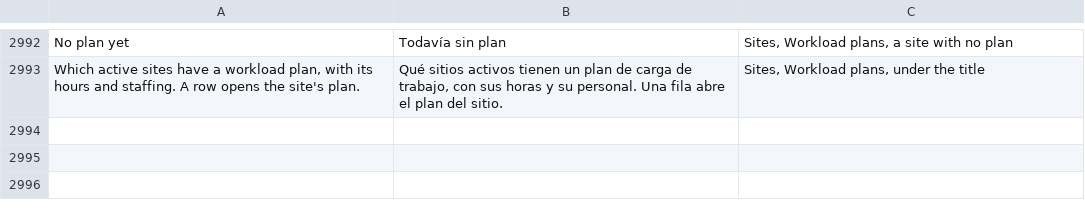
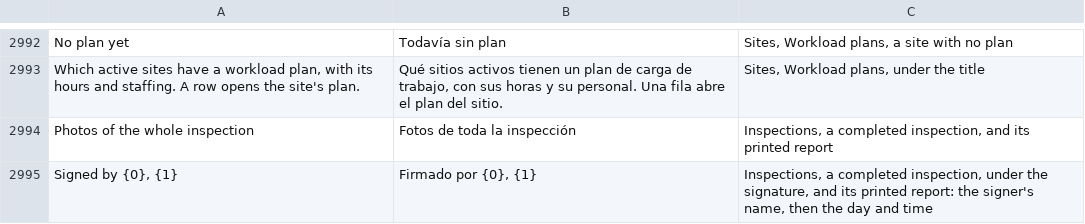
Before and after one commit to isouadda/ocsa-admin-dashboard, a CSV file: translation/dashboard_words.csv, drawn as a sheet; only a part is shown, gaps mark what is left out.

```diff
--- a/translation/dashboard_words.csv
+++ b/translation/dashboard_words.csv
@@ -3013 +3013,3 @@ No plan yet,Todavía sin plan,"Sites, Workload plans, a site with no plan"
 "Which active sites have a workload plan, with its hours and staffing. A row opens the site's plan.","Qué sitios activos tienen un plan de carga de trabajo, con sus horas y su personal. Una fila abre el plan del sitio.","Sites, Workload plans, under the title"
+Photos of the whole inspection,Fotos de toda la inspección,"Inspections, a completed inspection, and its printed report"
+"Signed by {0}, {1}","Firmado por {0}, {1}","Inspections, a completed inspection, under the signature, and its printed report: the signer's name, then the day and time"
```
Also changed, not shown: 2 other files.
